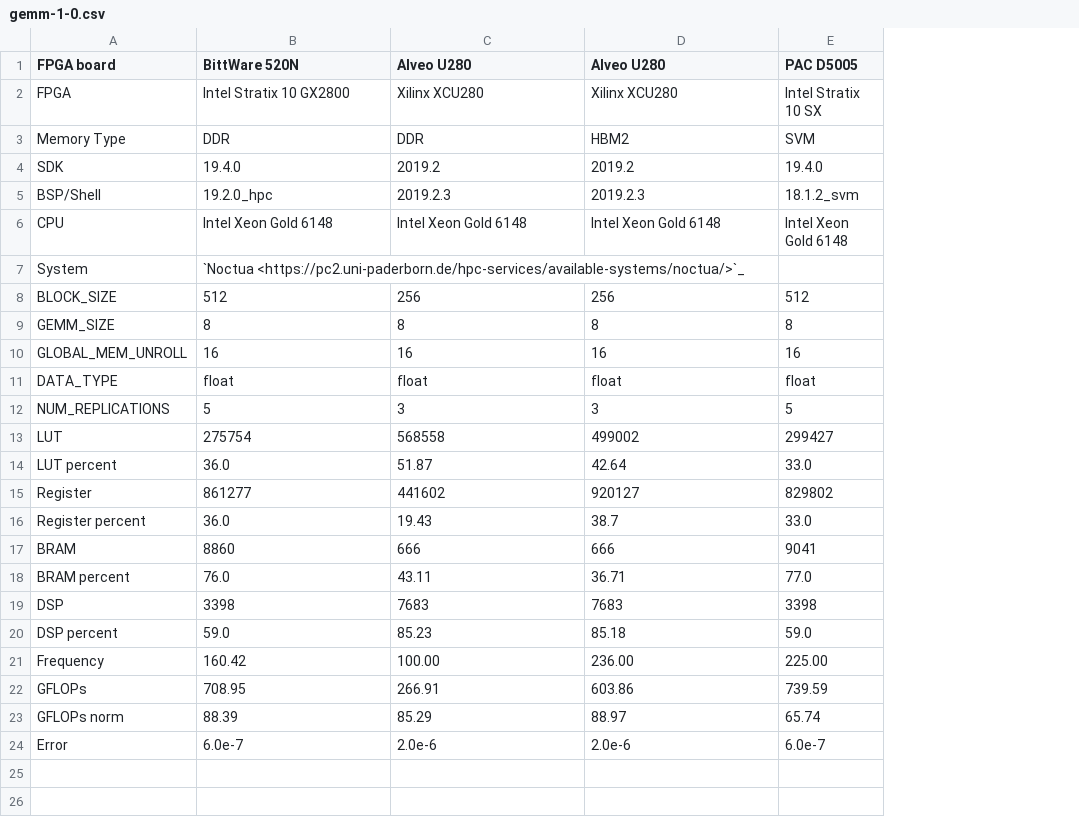
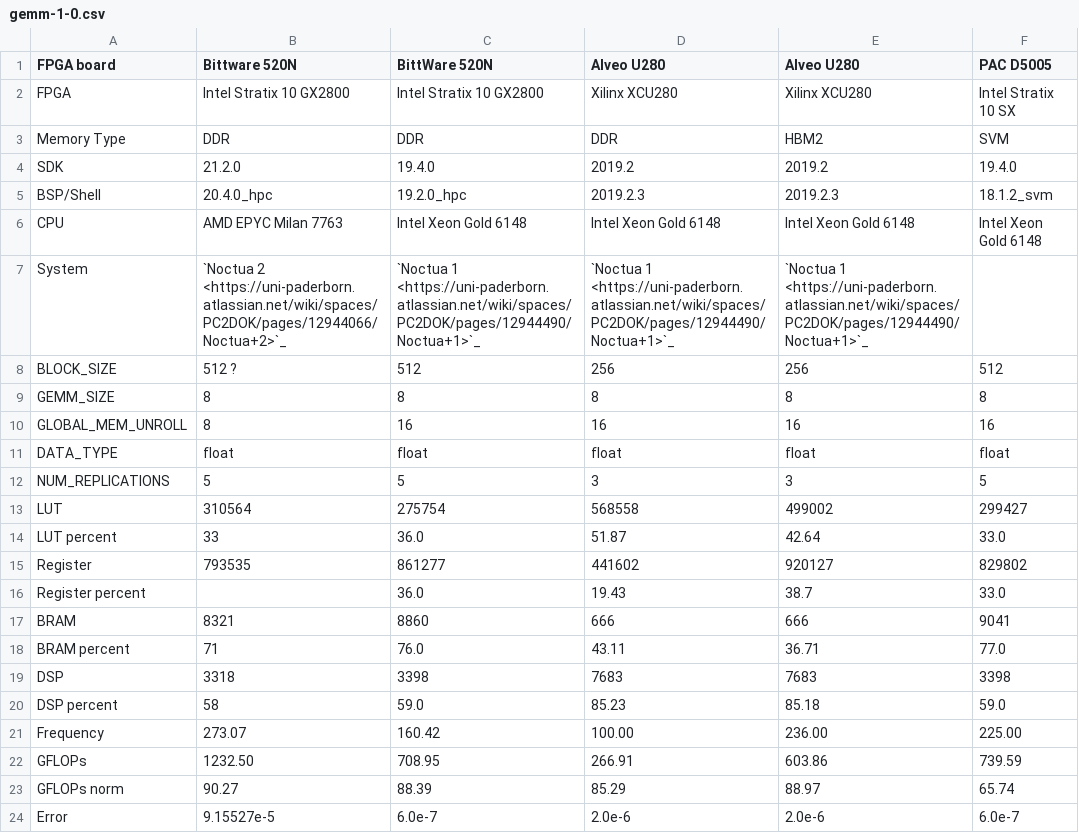
Before and after one commit to pc2/HPCC_FPGA, a CSV file: docs/source/GEMM/results/gemm-1-0.csv, drawn as a sheet; addresses are those after the commit; the diff names each change by its address in the sheet, - before the commit and + after, or states it on an @@ line.

```diff
--- a/docs/source/GEMM/results/gemm-1-0.csv
+++ b/docs/source/GEMM/results/gemm-1-0.csv
+column B (Bittware 520N), rows 2-24: Intel Stratix 10 GX2800 | DDR | 21.2.0 | 20.4.0_hpc | AMD EPYC Milan 7763 | `Noctua 2 <https://uni-paderborn.atlassian.net/wiki/spaces/PC2DOK/pages/12944066/Noctua+2>`_ | 512 ? | 8 | 8 | float | 5 | 310564 | 33 | 793535 |  | 8321 | 71 | 3318 | 58 | 273.07 | 1232.50 | 90.27 | 9.15527e-5
-C7 (BittWare 520N): `Noctua <https://pc2.uni-paderborn.de/hpc-services/available-systems/noctua/>`_
+C7 (BittWare 520N): `Noctua 1 <https://uni-paderborn.atlassian.net/wiki/spaces/PC2DOK/pages/12944490/Noctua+1>`_
-D7 (Alveo U280): (empty)
+D7 (Alveo U280): `Noctua 1 <https://uni-paderborn.atlassian.net/wiki/spaces/PC2DOK/pages/12944490/Noctua+1>`_
-E7 (Alveo U280): (empty)
+E7 (Alveo U280): `Noctua 1 <https://uni-paderborn.atlassian.net/wiki/spaces/PC2DOK/pages/12944490/Noctua+1>`_
```
Also changed, not shown: docs/source/FFT/results/fft-1-1.csv, docs/source/RandomAccess/results/randomaccess-2-2.csv, 2 other files.
